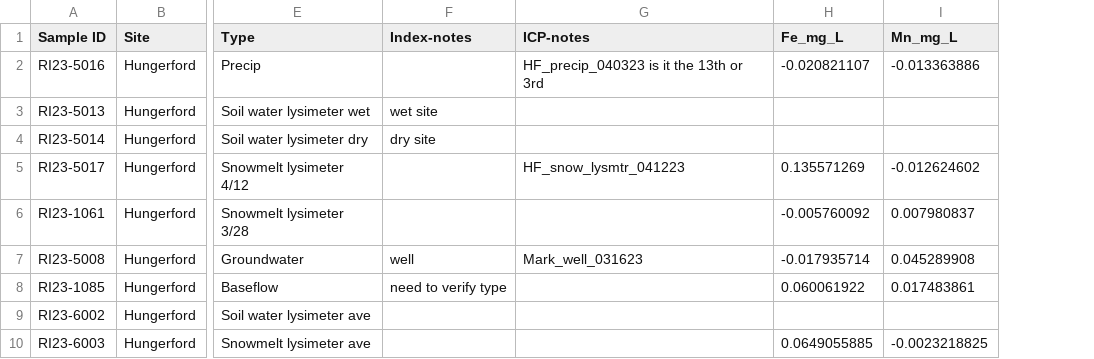
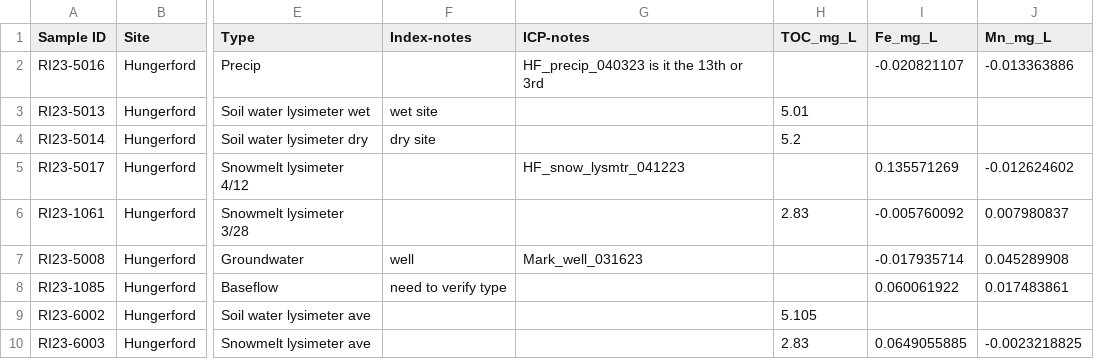
Before and after one commit to MeganEDuffy/EMMA, a CSV file: data/newrnet-chemistry/RI23-endmembers-april-hford.csv, drawn as a sheet; only a part is shown, gaps mark what is left out; the diff names each change by its address in the sheet, - before the commit and + after, or states it on an @@ line.

Commit message:
added toc to em data csvs

```diff
--- a/data/newrnet-chemistry/RI23-endmembers-april-hford.csv
+++ b/data/newrnet-chemistry/RI23-endmembers-april-hford.csv
+column H (TOC_mg_L), rows 3-10: 5.01 | 5.2 |  | 2.83 |  |  | 5.105 | 2.83
```
Also changed, not shown: data/newrnet-chemistry/RI23-endmembers-april-wade.csv, data/newrnet-chemistry/RI23-endmembers-february-hford.csv, 13 other files.
